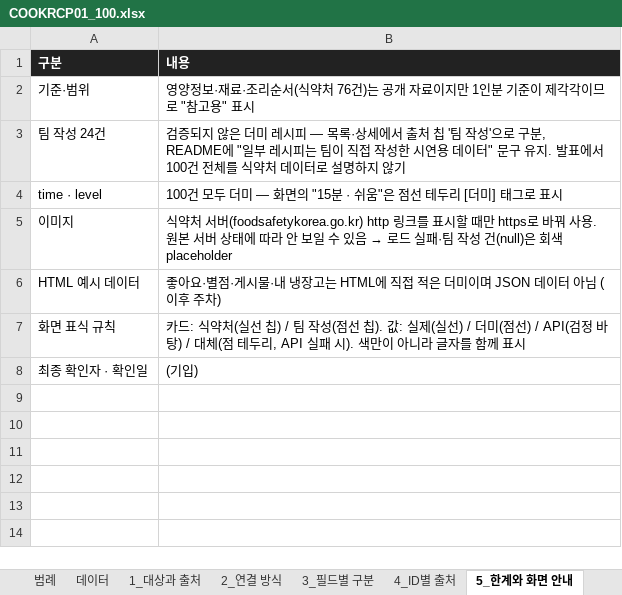
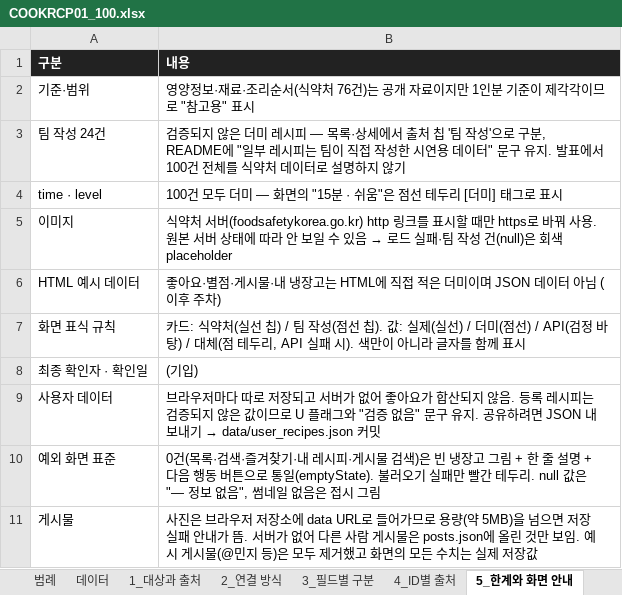
Before and after one commit to 25730011-png/webproject-2-2, an Excel workbook: data/COOKRCP01_100.xlsx, sheet 5_한계와 화면 안내, drawn as a sheet; values as stored, in another font and other column widths than the file's, no borders; the diff names each change by its address in the sheet, - before the commit and + after, or states it on an @@ line.

```diff
--- a/data/COOKRCP01_100.xlsx (sheet 5_한계와 화면 안내)
+++ b/data/COOKRCP01_100.xlsx (sheet 5_한계와 화면 안내)
+row 9: 사용자 데이터 | 브라우저마다 따로 저장되고 서버가 없어 좋아요가 합산되지 않음. 등록 레시피는 검증되지 않은 값이므로 U 플래그와 "검증 없음" 문구 유지. 공유하려면 JSON 내보내기 → data/user_recipes.json 커밋
+row 10: 예외 화면 표준 | 0건(목록·검색·즐겨찾기·내 레시피·게시물 검색)은 빈 냉장고 그림 + 한 줄 설명 + 다음 행동 버튼으로 통일(emptyState). 불러오기 실패만 빨간 테두리. null 값은 "— 정보 없음", 썸네일 없음은 접시 그림
+row 11: 게시물 | 사진은 브라우저 저장소에 data URL로 들어가므로 용량(약 5MB)을 넘으면 저장 실패 안내가 뜸. 서버가 없어 다른 사람 게시물은 posts.json에 올린 것만 보임. 예시 게시물(@민지 등)은 모두 제거했고 화면의 모든 수치는 실제 저장값
```
Also changed, not shown: sheet 데이터, sheet 3_필드별 구분, sheet 6_meta 플래그 정의, sheet 2_연결 방식, sheet 1_대상과 출처, sheet 범례, 1 more sheet, other sheet tabs, charts or pictures, 20 other files.
